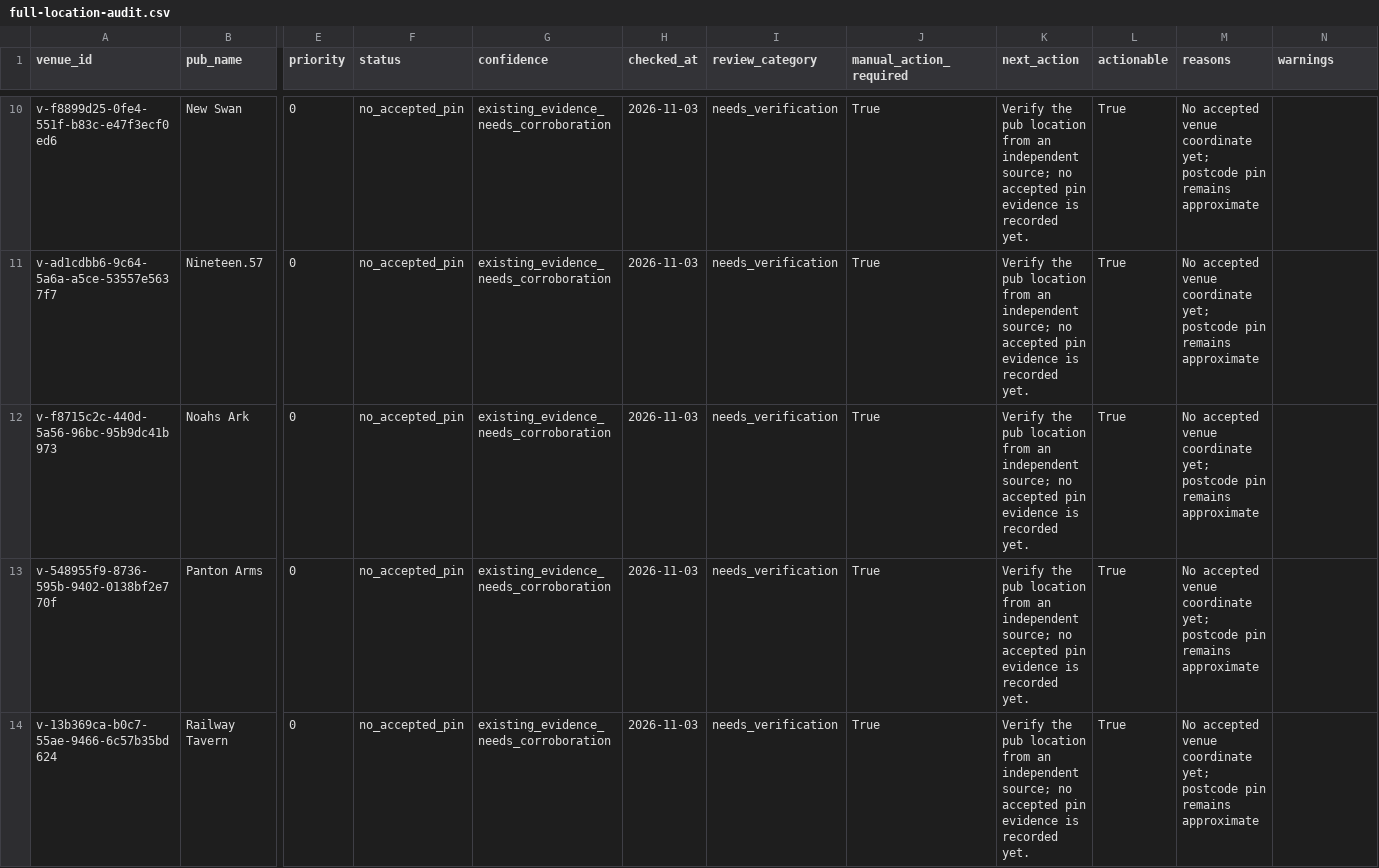
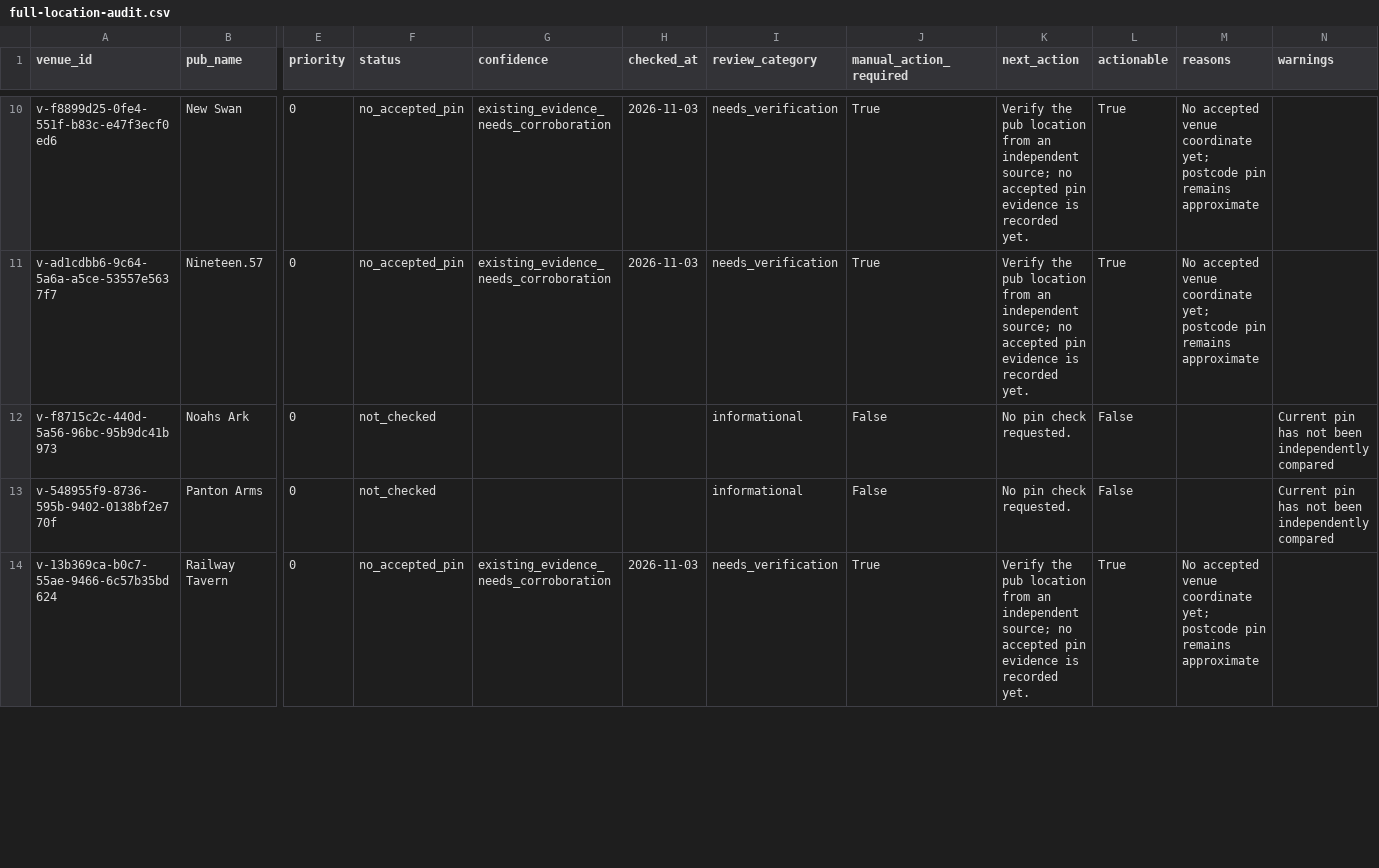
Before and after one commit to bristolbagpiper/BassBeerMap, a CSV file: audit/full-location-audit.csv, drawn as a sheet; only a part is shown, gaps mark what is left out; the diff covers the shown part only; the diff names each change by its address in the sheet, - before the commit and + after, or states it on an @@ line.

```diff
--- a/audit/full-location-audit.csv
+++ b/audit/full-location-audit.csv
-F12:F13 (status): no_accepted_pin
+F12:F13 (status): not_checked
-G12:G13 (confidence): existing_evidence_needs_corroboration
+G12:G13 (confidence): (empty)
-H12:H13 (checked_at): 2026-11-03
+H12:H13 (checked_at): (empty)
-I12:I13 (review_category): needs_verification
+I12:I13 (review_category): informational
-J12:J13 (manual_action_required): True
+J12:J13 (manual_action_required): False
-K12:K13 (next_action): Verify the pub location from an independent source; no accepted pin evidence is recorded yet.
+K12:K13 (next_action): No pin check requested.
-L12:L13 (actionable): True
+L12:L13 (actionable): False
-M12:M13 (reasons): No accepted venue coordinate yet; postcode pin remains approximate
+M12:M13 (reasons): (empty)
-N12:N13 (warnings): (empty)
+N12:N13 (warnings): Current pin has not been independently compared
```
Also changed, not shown: 72 edited cells elsewhere in this file, 2 other files.
